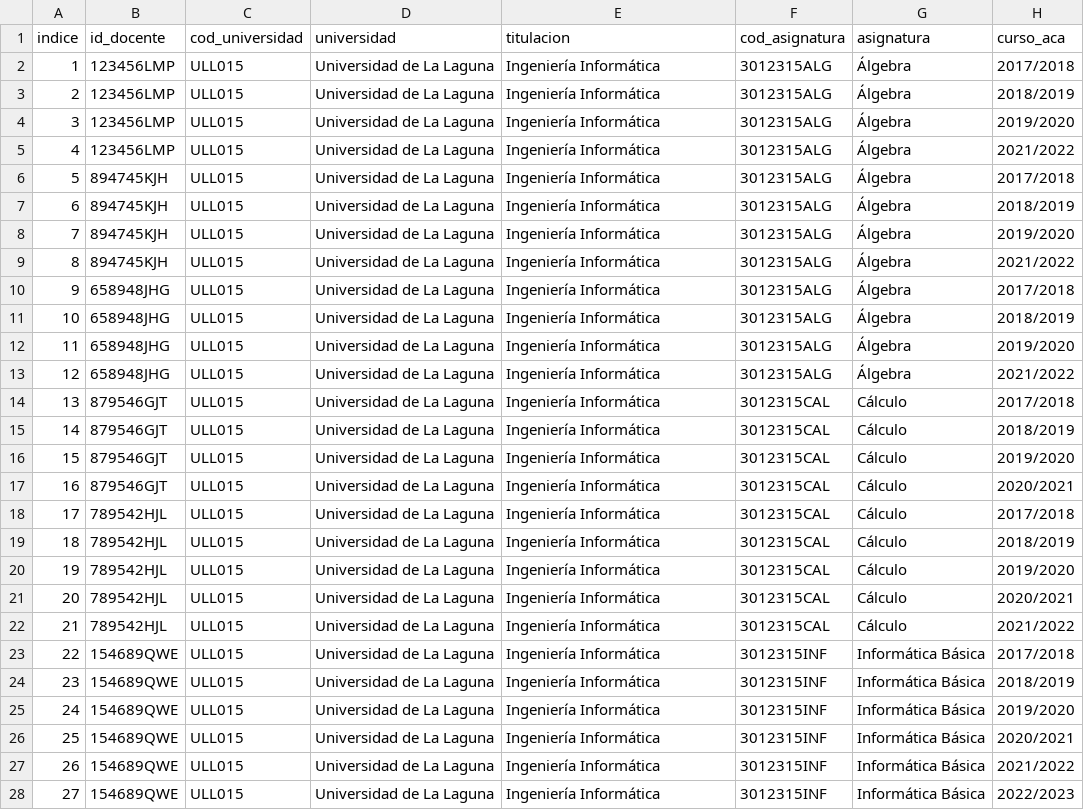
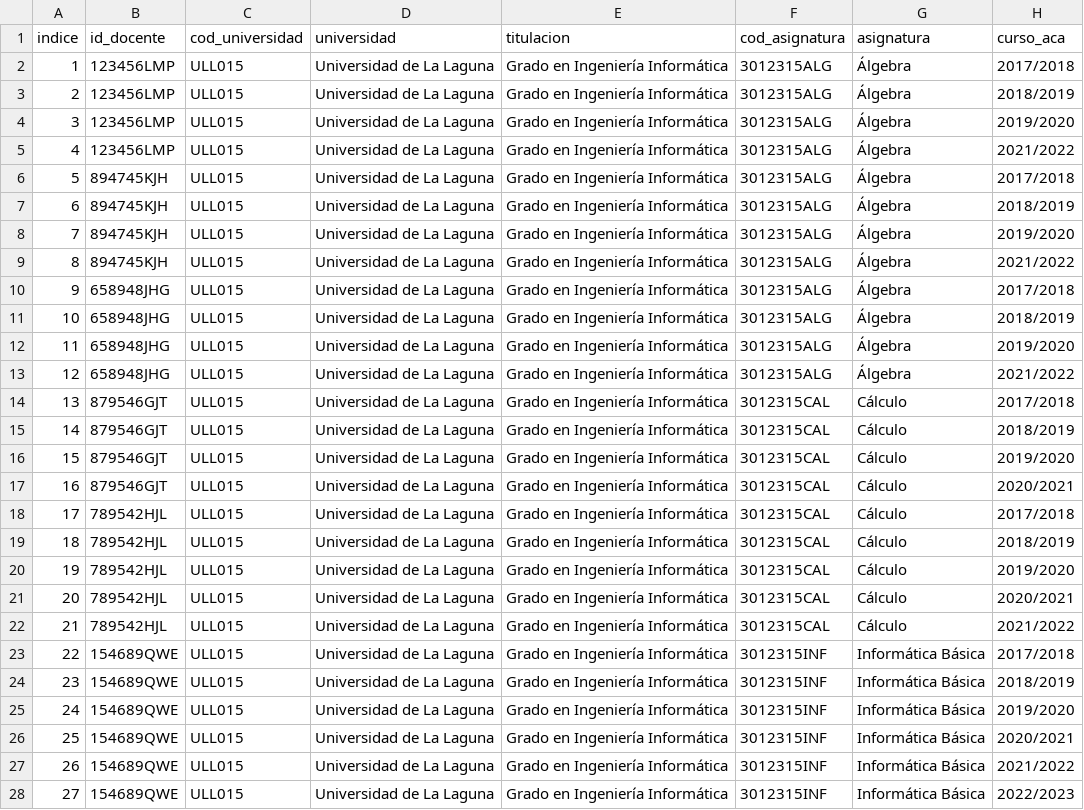
Before and after one commit to Fabrizzioperilli/Business-Intelligence-Universidades, a CSV file: data/csv/docentes.csv, drawn as a sheet; only a part is shown; the diff covers the shown part only.

```diff
--- a/data/csv/docentes.csv
+++ b/data/csv/docentes.csv
@@ -1,28 +1,28 @@
 indice,id_docente,cod_universidad,universidad,titulacion,cod_asignatura,asignatura,curso_aca
-1,123456LMP,ULL015,Universidad de La Laguna,Ingeniería Informática,3012315ALG,Álgebra,2017/2018
-2,123456LMP,ULL015,Universidad de La Laguna,Ingeniería Informática,3012315ALG,Álgebra,2018/2019
-3,123456LMP,ULL015,Universidad de La Laguna,Ingeniería Informática,3012315ALG,Álgebra,2019/2020
-4,123456LMP,ULL015,Universidad de La Laguna,Ingeniería Informática,3012315ALG,Álgebra,2021/2022
-5,894745KJH,ULL015,Universidad de La Laguna,Ingeniería Informática,3012315ALG,Álgebra,2017/2018
-6,894745KJH,ULL015,Universidad de La Laguna,Ingeniería Informática,3012315ALG,Álgebra,2018/2019
-7,894745KJH,ULL015,Universidad de La Laguna,Ingeniería Informática,3012315ALG,Álgebra,2019/2020
-8,894745KJH,ULL015,Universidad de La Laguna,Ingeniería Informática,3012315ALG,Álgebra,2021/2022
-9,658948JHG,ULL015,Universidad de La Laguna,Ingeniería Informática,3012315ALG,Álgebra,2017/2018
-10,658948JHG,ULL015,Universidad de La Laguna,Ingeniería Informática,3012315ALG,Álgebra,2018/2019
-11,658948JHG,ULL015,Universidad de La Laguna,Ingeniería Informática,3012315ALG,Álgebra,2019/2020
-12,658948JHG,ULL015,Universidad de La Laguna,Ingeniería Informática,3012315ALG,Álgebra,2021/2022
-13,879546GJT,ULL015,Universidad de La Laguna,Ingeniería Informática,3012315CAL,Cálculo,2017/2018
-14,879546GJT,ULL015,Universidad de La Laguna,Ingeniería Informática,3012315CAL,Cálculo,2018/2019
-15,879546GJT,ULL015,Universidad de La Laguna,Ingeniería Informática,3012315CAL,Cálculo,2019/2020
-16,879546GJT,ULL015,Universidad de La Laguna,Ingeniería Informática,3012315CAL,Cálculo,2020/2021
-17,789542HJL,ULL015,Universidad de La Laguna,Ingeniería Informática,3012315CAL,Cálculo,2017/2018
-18,789542HJL,ULL015,Universidad de La Laguna,Ingeniería Informática,3012315CAL,Cálculo,2018/2019
-19,789542HJL,ULL015,Universidad de La Laguna,Ingeniería Informática,3012315CAL,Cálculo,2019/2020
-20,789542HJL,ULL015,Universidad de La Laguna,Ingeniería Informática,3012315CAL,Cálculo,2020/2021
-21,789542HJL,ULL015,Universidad de La Laguna,Ingeniería Informática,3012315CAL,Cálculo,2021/2022
-22,154689QWE,ULL015,Universidad de La Laguna,Ingeniería Informática,3012315INF,Informática Básica,2017/2018
-23,154689QWE,ULL015,Universidad de La Laguna,Ingeniería Informática,3012315INF,Informática Básica,2018/2019
-24,154689QWE,ULL015,Universidad de La Laguna,Ingeniería Informática,3012315INF,Informática Básica,2019/2020
-25,154689QWE,ULL015,Universidad de La Laguna,Ingeniería Informática,3012315INF,Informática Básica,2020/2021
-26,154689QWE,ULL015,Universidad de La Laguna,Ingeniería Informática,3012315INF,Informática Básica,2021/2022
-27,154689QWE,ULL015,Universidad de La Laguna,Ingeniería Informática,3012315INF,Informática Básica,2022/2023
+1,123456LMP,ULL015,Universidad de La Laguna,Grado en Ingeniería Informática,3012315ALG,Álgebra,2017/2018
+2,123456LMP,ULL015,Universidad de La Laguna,Grado en Ingeniería Informática,3012315ALG,Álgebra,2018/2019
+3,123456LMP,ULL015,Universidad de La Laguna,Grado en Ingeniería Informática,3012315ALG,Álgebra,2019/2020
+4,123456LMP,ULL015,Universidad de La Laguna,Grado en Ingeniería Informática,3012315ALG,Álgebra,2021/2022
+5,894745KJH,ULL015,Universidad de La Laguna,Grado en Ingeniería Informática,3012315ALG,Álgebra,2017/2018
+6,894745KJH,ULL015,Universidad de La Laguna,Grado en Ingeniería Informática,3012315ALG,Álgebra,2018/2019
+7,894745KJH,ULL015,Universidad de La Laguna,Grado en Ingeniería Informática,3012315ALG,Álgebra,2019/2020
+8,894745KJH,ULL015,Universidad de La Laguna,Grado en Ingeniería Informática,3012315ALG,Álgebra,2021/2022
+9,658948JHG,ULL015,Universidad de La Laguna,Grado en Ingeniería Informática,3012315ALG,Álgebra,2017/2018
+10,658948JHG,ULL015,Universidad de La Laguna,Grado en Ingeniería Informática,3012315ALG,Álgebra,2018/2019
+11,658948JHG,ULL015,Universidad de La Laguna,Grado en Ingeniería Informática,3012315ALG,Álgebra,2019/2020
+12,658948JHG,ULL015,Universidad de La Laguna,Grado en Ingeniería Informática,3012315ALG,Álgebra,2021/2022
+13,879546GJT,ULL015,Universidad de La Laguna,Grado en Ingeniería Informática,3012315CAL,Cálculo,2017/2018
+14,879546GJT,ULL015,Universidad de La Laguna,Grado en Ingeniería Informática,3012315CAL,Cálculo,2018/2019
+15,879546GJT,ULL015,Universidad de La Laguna,Grado en Ingeniería Informática,3012315CAL,Cálculo,2019/2020
+16,879546GJT,ULL015,Universidad de La Laguna,Grado en Ingeniería Informática,3012315CAL,Cálculo,2020/2021
+17,789542HJL,ULL015,Universidad de La Laguna,Grado en Ingeniería Informática,3012315CAL,Cálculo,2017/2018
+18,789542HJL,ULL015,Universidad de La Laguna,Grado en Ingeniería Informática,3012315CAL,Cálculo,2018/2019
+19,789542HJL,ULL015,Universidad de La Laguna,Grado en Ingeniería Informática,3012315CAL,Cálculo,2019/2020
+20,789542HJL,ULL015,Universidad de La Laguna,Grado en Ingeniería Informática,3012315CAL,Cálculo,2020/2021
+21,789542HJL,ULL015,Universidad de La Laguna,Grado en Ingeniería Informática,3012315CAL,Cálculo,2021/2022
+22,154689QWE,ULL015,Universidad de La Laguna,Grado en Ingeniería Informática,3012315INF,Informática Básica,2017/2018
+23,154689QWE,ULL015,Universidad de La Laguna,Grado en Ingeniería Informática,3012315INF,Informática Básica,2018/2019
+24,154689QWE,ULL015,Universidad de La Laguna,Grado en Ingeniería Informática,3012315INF,Informática Básica,2019/2020
+25,154689QWE,ULL015,Universidad de La Laguna,Grado en Ingeniería Informática,3012315INF,Informática Básica,2020/2021
+26,154689QWE,ULL015,Universidad de La Laguna,Grado en Ingeniería Informática,3012315INF,Informática Básica,2021/2022
+27,154689QWE,ULL015,Universidad de La Laguna,Grado en Ingeniería Informática,3012315INF,Informática Básica,2022/2023
```
Also changed, not shown: 30 edited cells elsewhere in this file, 7 other files.
